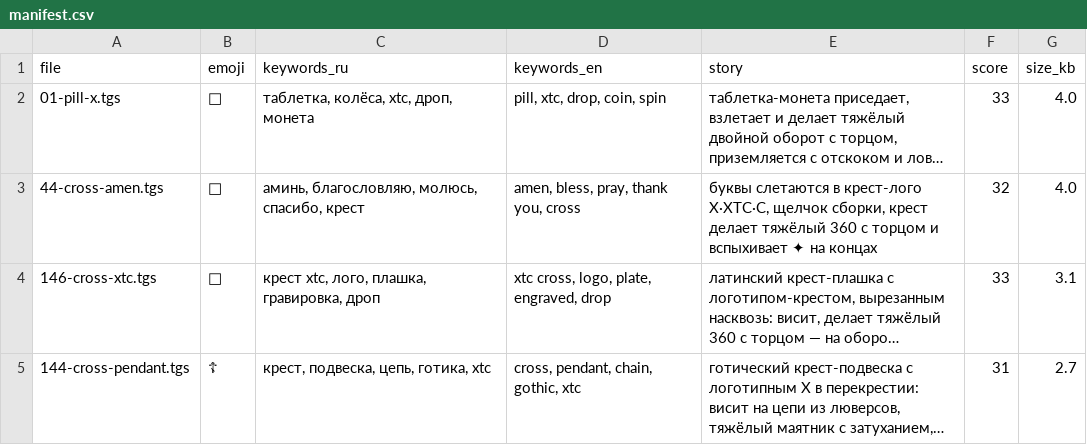
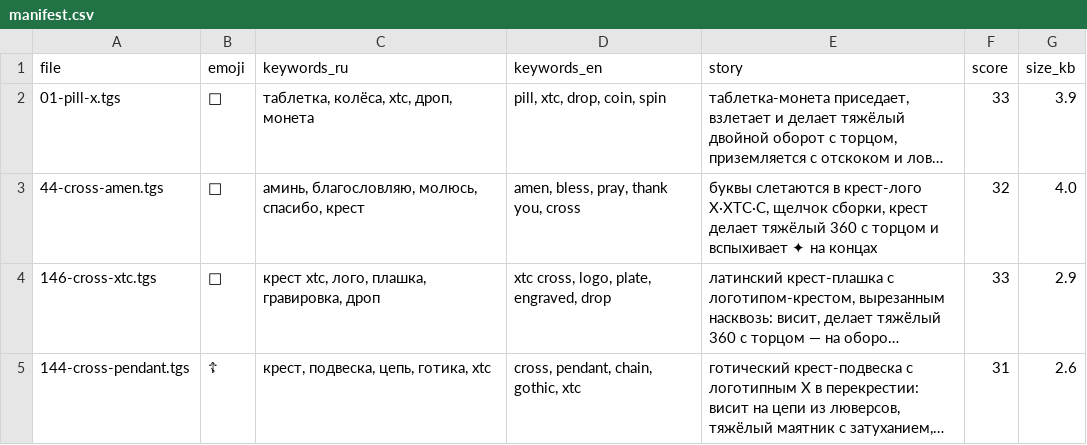
Before and after one commit to lilkutabare-hue/xtc-assets, a CSV file: emoji/manifest.csv, drawn as a sheet; only a part is shown; long unchanged cells end in …; the diff covers the shown part only; the diff names each change by its address in the sheet, - before the commit and + after, or states it on an @@ line.

```diff
--- a/emoji/manifest.csv
+++ b/emoji/manifest.csv
-G2 (size_kb): 4.0
+G2 (size_kb): 3.9
-G4 (size_kb): 3.1
+G4 (size_kb): 2.9
-G5 (size_kb): 2.7
+G5 (size_kb): 2.6
```
Also changed, not shown: 13 edited cells elsewhere in this file, emoji/scores.csv, 19 other files.
